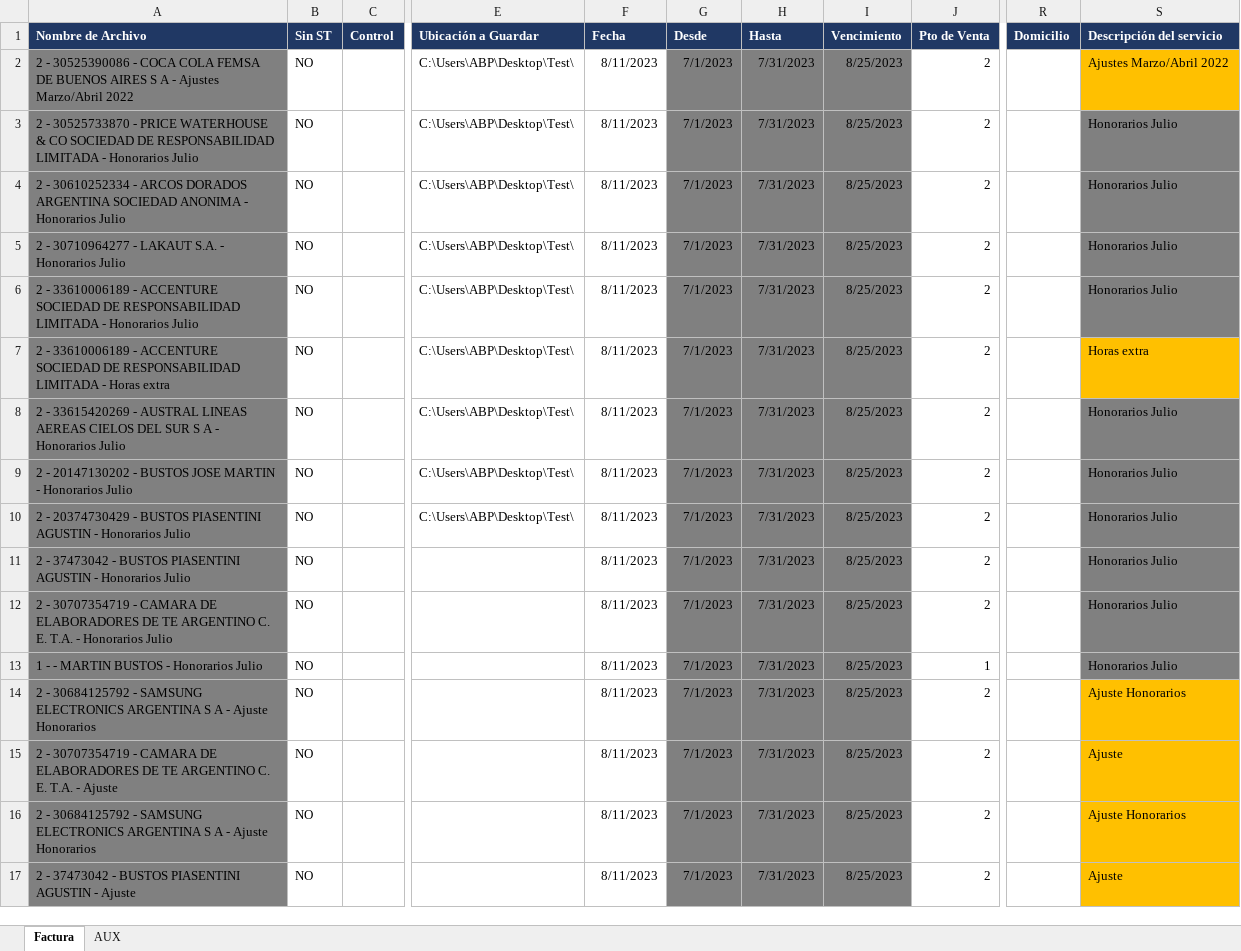
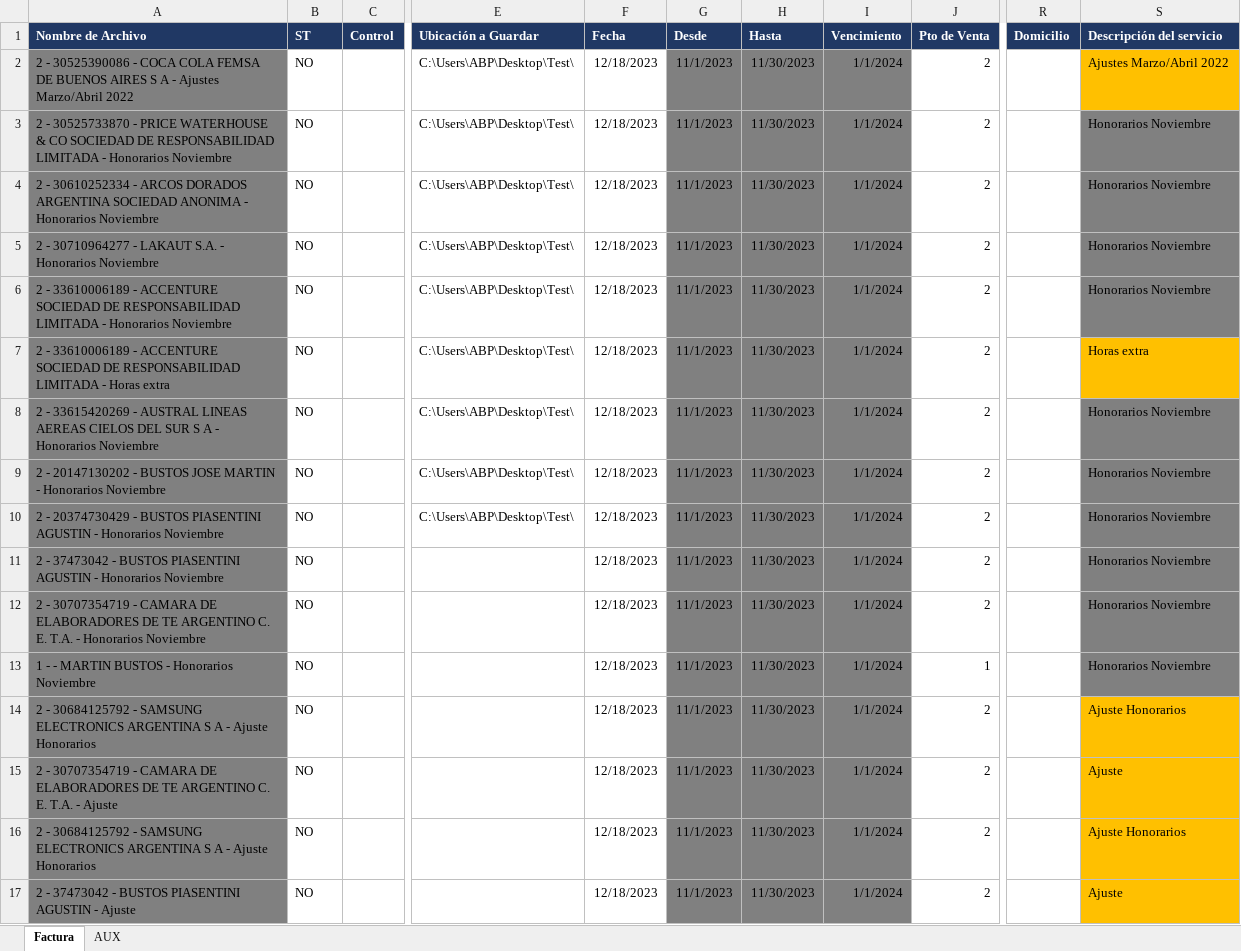
Before and after one commit to abustosp/Facturador-Multiusuario, an Excel workbook: Archivo para hacer Facturas 3.0.xlsx, sheet Factura, drawn as a sheet; only a part is shown, gaps mark what is left out; values as stored, in another font and other column widths than the file's, no borders; the diff names each change by its address in the sheet, - before the commit and + after, or states it on an @@ line.

Commit message:
rename column 'Sin ST' for 'ST'

```diff
--- a/Archivo para hacer Facturas 3.0.xlsx (sheet Factura)
+++ b/Archivo para hacer Facturas 3.0.xlsx (sheet Factura)
-B1: Sin ST
+B1: ST
-F2:F17 (Fecha): 8/11/2023
+F2:F17 (Fecha): 12/18/2023
-G2:G17 (Desde): 7/1/2023
+G2:G17 (Desde): 11/1/2023
-H2:H17 (Hasta): 7/31/2023
+H2:H17 (Hasta): 11/30/2023
-I2:I17 (Vencimiento): 8/25/2023
+I2:I17 (Vencimiento): 1/1/2024
-A3 (Nombre de Archivo): …- Honorarios Julio
+A3 (Nombre de Archivo): …- Honorarios Noviembre
-S3:S6 (Descripción del servicio): Honorarios Julio
+S3:S6 (Descripción del servicio): Honorarios Noviembre
-A4 (Nombre de Archivo): …- Honorarios Julio
+A4 (Nombre de Archivo): …- Honorarios Noviembre
-A5 (Nombre de Archivo): …- Honorarios Julio
+A5 (Nombre de Archivo): …- Honorarios Noviembre
-A6 (Nombre de Archivo): …- Honorarios Julio
+A6 (Nombre de Archivo): …- Honorarios Noviembre
-A8 (Nombre de Archivo): …- Honorarios Julio
+A8 (Nombre de Archivo): …- Honorarios Noviembre
-S8:S13 (Descripción del servicio): Honorarios Julio
+S8:S13 (Descripción del servicio): Honorarios Noviembre
-A9 (Nombre de Archivo): …- Honorarios Julio
+A9 (Nombre de Archivo): …- Honorarios Noviembre
-A10 (Nombre de Archivo): …- Honorarios Julio
+A10 (Nombre de Archivo): …- Honorarios Noviembre
-A11 (Nombre de Archivo): …- Honorarios Julio
+A11 (Nombre de Archivo): …- Honorarios Noviembre
-A12 (Nombre de Archivo): …- Honorarios Julio
+A12 (Nombre de Archivo): …- Honorarios Noviembre
-A13 (Nombre de Archivo): 1 - - MARTIN BUSTOS - Honorarios Julio
+A13 (Nombre de Archivo): 1 - - MARTIN BUSTOS - Honorarios Noviembre
```
